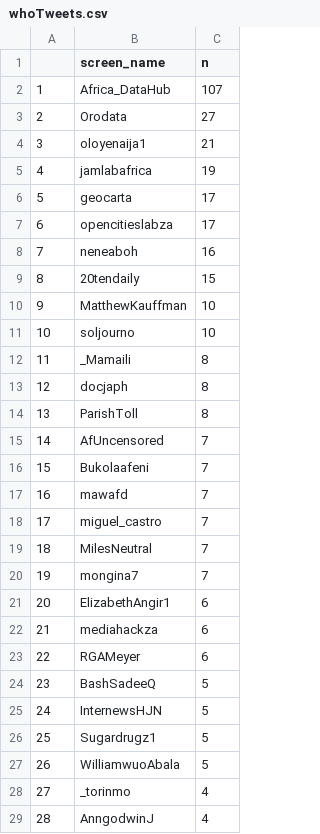
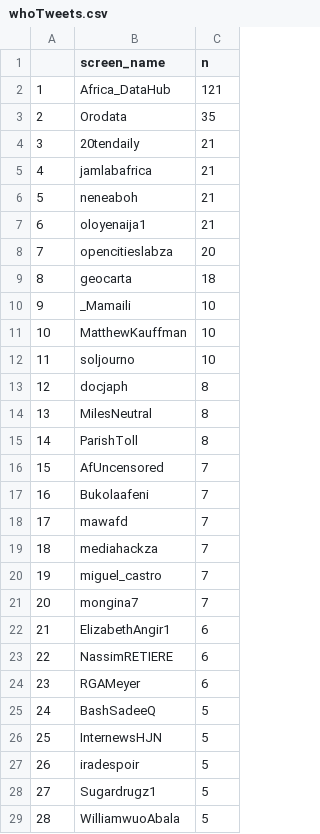
Before and after one commit to adamoxford/adh_twiiter, a CSV file: whoTweets.csv, drawn as a sheet; only a part is shown; the shorter side is filled out with more unchanged rows; removed rows and columns are numbered as before the commit, all else as after; the diff covers the shown part only; the diff names each change by its address in the sheet, - before the commit and + after, or states it on an @@ line.

```diff
--- a/whoTweets.csv
+++ b/whoTweets.csv
-C2 (n): 107
+C2 (n): 121
-C3 (n): 27
+C3 (n): 35
+row 4: 3 | 20tendaily | 21
+row 5: 4 | jamlabafrica | 21
+row 6: 5 | neneaboh | 21
@@ column A renumbered between rows 7 and 187 @@
-row 5: 4 | jamlabafrica | 19
-row 6: 5 | geocarta | 17
-C8 (n): 17
+C8 (n): 20
-row 8: 7 | neneaboh | 16
-row 9: 8 | 20tendaily | 15
+row 9: 8 | geocarta | 18
+row 10: 9 | _Mamaili | 10
-row 12: 11 | _Mamaili | 8
+row 14: 13 | MilesNeutral | 8
+row 19: 18 | mediahackza | 7
-row 19: 18 | MilesNeutral | 7
-B23 (screen_name): mediahackza
+B23 (screen_name): NassimRETIERE
+row 27: 26 | iradespoir | 5
```
Also changed, not shown: 28 added rows, 9 removed rows and 4 edited cells elsewhere in this file, dateData.csv, dayTweets.csv, 5 other files.
